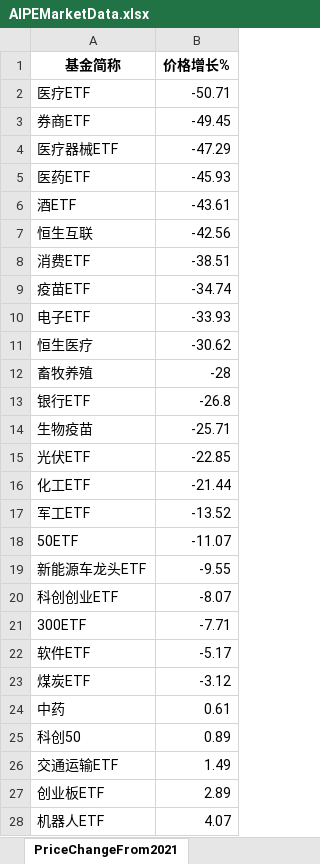
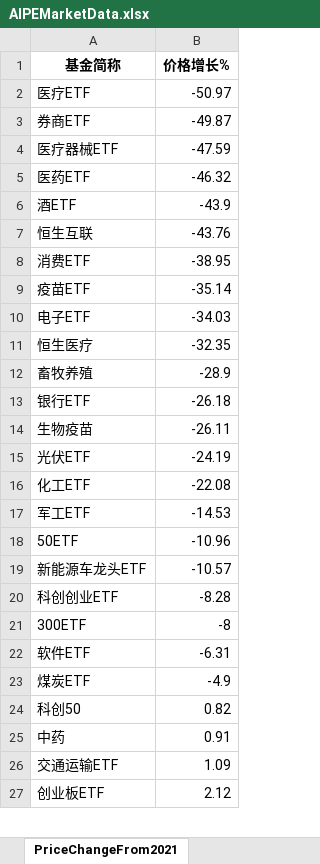
Before and after one commit to digital-era/AIPEMarketDashboard, an Excel workbook: AIPEMarketData.xlsx, sheet PriceChangeFrom2021, drawn as a sheet; only a part is shown; values as stored, in another font and other column widths than the file's, no borders; removed rows and columns are numbered as before the commit, all else as after; the diff covers the shown part only; the diff names each change by its address in the sheet, - before the commit and + after, or states it on an @@ line.

```diff
--- a/AIPEMarketData.xlsx (sheet PriceChangeFrom2021)
+++ b/AIPEMarketData.xlsx (sheet PriceChangeFrom2021)
-B2 (价格增长%): -50.71
+B2 (价格增长%): -50.97
-B3 (价格增长%): -49.45
+B3 (价格增长%): -49.87
-B4 (价格增长%): -47.29
+B4 (价格增长%): -47.59
-B5 (价格增长%): -45.93
+B5 (价格增长%): -46.32
-B6 (价格增长%): -43.61
+B6 (价格增长%): -43.9
-B7 (价格增长%): -42.56
+B7 (价格增长%): -43.76
-B8 (价格增长%): -38.51
+B8 (价格增长%): -38.95
-B9 (价格增长%): -34.74
+B9 (价格增长%): -35.14
-B10 (价格增长%): -33.93
+B10 (价格增长%): -34.03
-B11 (价格增长%): -30.62
+B11 (价格增长%): -32.35
-B12 (价格增长%): -28
+B12 (价格增长%): -28.9
-B13 (价格增长%): -26.8
+B13 (价格增长%): -26.18
-B14 (价格增长%): -25.71
+B14 (价格增长%): -26.11
-B15 (价格增长%): -22.85
+B15 (价格增长%): -24.19
-B16 (价格增长%): -21.44
+B16 (价格增长%): -22.08
-B17 (价格增长%): -13.52
+B17 (价格增长%): -14.53
-B18 (价格增长%): -11.07
+B18 (价格增长%): -10.96
-B19 (价格增长%): -9.55
+B19 (价格增长%): -10.57
-B20 (价格增长%): -8.07
+B20 (价格增长%): -8.28
-B21 (价格增长%): -7.71
+B21 (价格增长%): -8
-B22 (价格增长%): -5.17
+B22 (价格增长%): -6.31
-B23 (价格增长%): -3.12
+B23 (价格增长%): -4.9
-row 24: 中药 | 0.61
-B24 (价格增长%): 0.89
+B24 (价格增长%): 0.82
+row 25: 中药 | 0.91
-B26 (价格增长%): 1.49
+B26 (价格增长%): 1.09
-B27 (价格增长%): 2.89
+B27 (价格增长%): 2.12
-row 28: 机器人ETF | 4.07
```
Also changed, not shown: 4 added rows, 3 removed rows and 30 edited cells elsewhere in this sheet, sheet DistributeHotIndustry, sheet TopStockIn5DaysMainFund, sheet PriceThisYearChange, sheet TopStockInTopPotScore, sheet ShareChangeFrom2021, sheet ARGroup, 7 more sheets, 1 other file.
